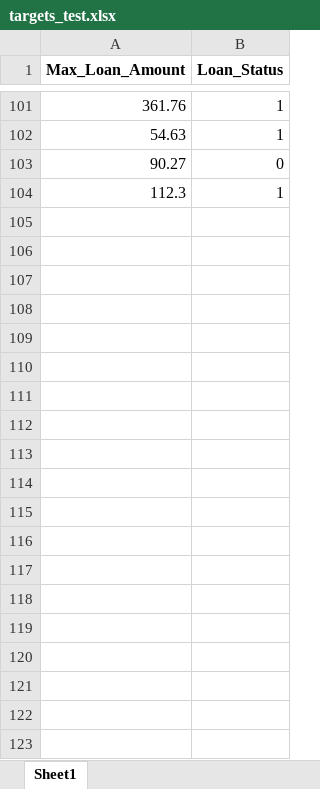
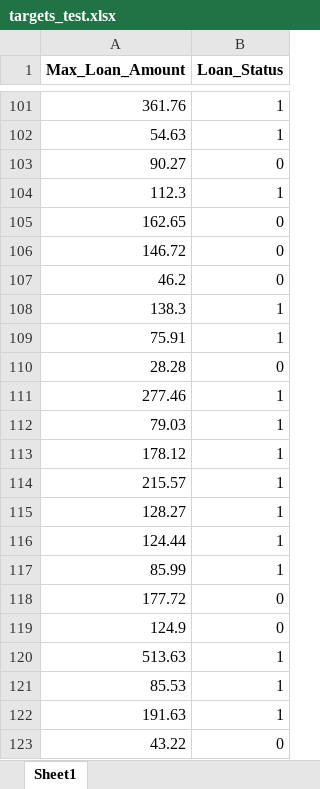
Before and after one commit to amrmustafa02/Linear-and-Logistic-Regression-Assignment, an Excel workbook: output/targets_test.xlsx, sheet Sheet1, drawn as a sheet; only a part is shown, gaps mark what is left out; values as stored, in another font and other column widths than the file's, no borders; the diff covers the shown part only; the diff names each change by its address in the sheet, - before the commit and + after, or states it on an @@ line.

```diff
--- a/output/targets_test.xlsx (sheet Sheet1)
+++ b/output/targets_test.xlsx (sheet Sheet1)
+row 105: 162.65 | 0
+row 106: 146.72 | 0
+row 107: 46.2 | 0
+row 108: 138.3 | 1
+row 109: 75.91 | 1
+row 110: 28.28 | 0
+row 111: 277.46 | 1
+row 112: 79.03 | 1
+row 113: 178.12 | 1
+row 114: 215.57 | 1
+row 115: 128.27 | 1
+row 116: 124.44 | 1
+row 117: 85.99 | 1
+row 118: 177.72 | 0
+row 119: 124.9 | 0
+row 120: 513.63 | 1
+row 121: 85.53 | 1
+row 122: 191.63 | 1
+row 123: 43.22 | 0
```
Also changed, not shown: 32 added rows elsewhere in this sheet, output/features_test.xlsx, output/features_train.xlsx, 6 other files.
